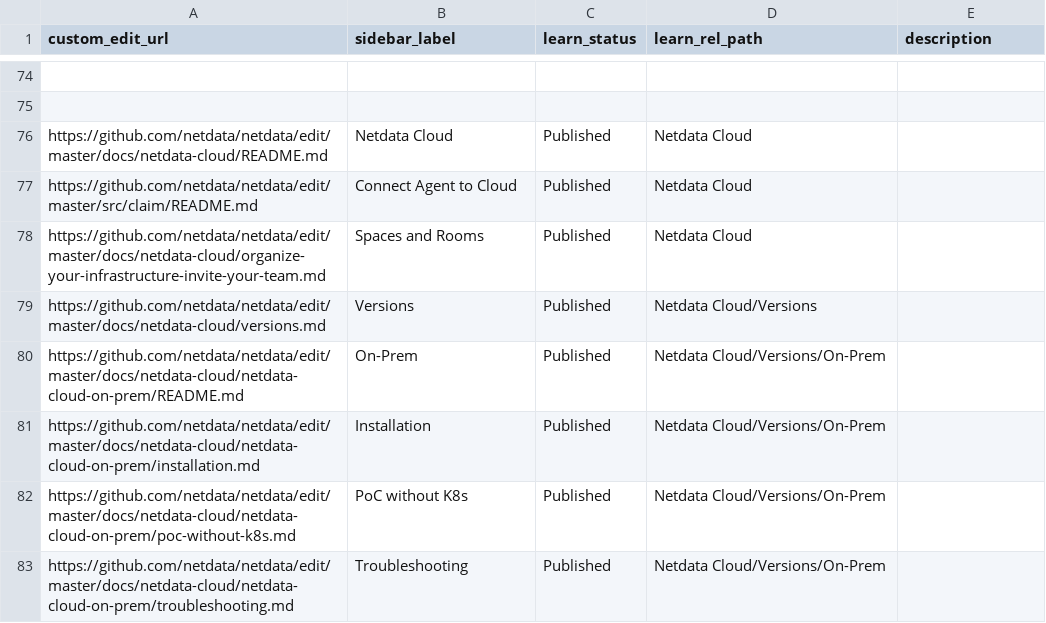
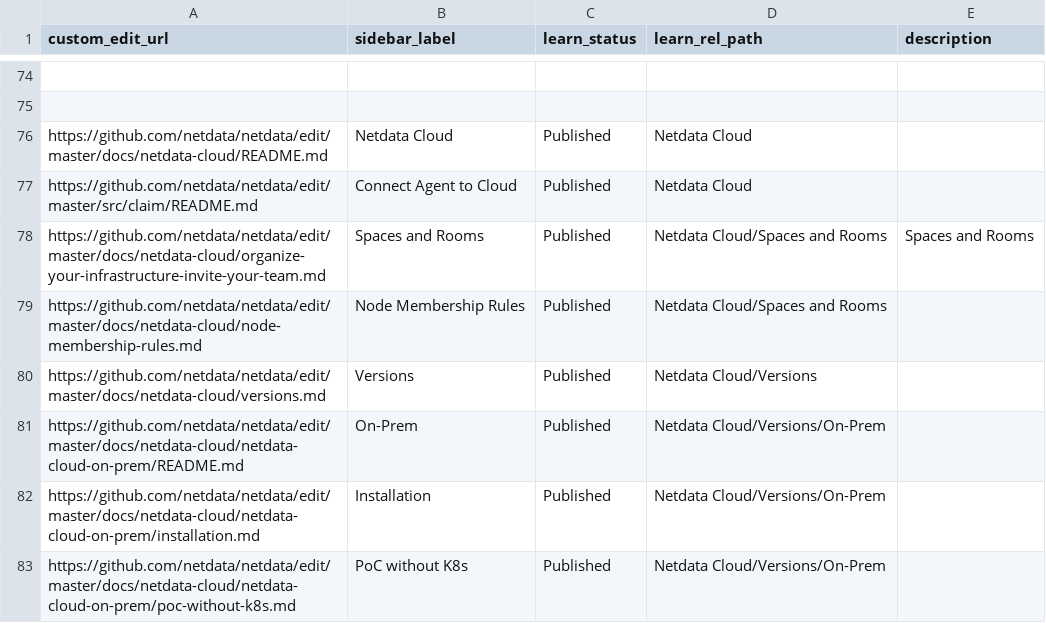
Before and after one commit to netdata/learn, a TSV file: map.tsv, drawn as a sheet; only a part is shown, gaps mark what is left out; the shorter side is filled out with more unchanged rows.

Commit message:
Update map.tsv

```diff
--- a/map.tsv
+++ b/map.tsv
@@ -77,3 +77,4 @@ https://github.com/netdata/netdata/edit/master/docs/netdata-cloud/README.md	Netd
 https://github.com/netdata/netdata/edit/master/src/claim/README.md	Connect Agent to Cloud	Published	Netdata Cloud	
-https://github.com/netdata/netdata/edit/master/docs/netdata-cloud/organize-your-infrastructure-invite-your-team.md	Spaces and Rooms	Published	Netdata Cloud	
+https://github.com/netdata/netdata/edit/master/docs/netdata-cloud/organize-your-infrastructure-invite-your-team.md	Spaces and Rooms	Published	Netdata Cloud/Spaces and Rooms	Spaces and Rooms
+https://github.com/netdata/netdata/edit/master/docs/netdata-cloud/node-membership-rules.md	Node Membership Rules	Published	Netdata Cloud/Spaces and Rooms	
 https://github.com/netdata/netdata/edit/master/docs/netdata-cloud/versions.md	Versions	Published	Netdata Cloud/Versions	
```
